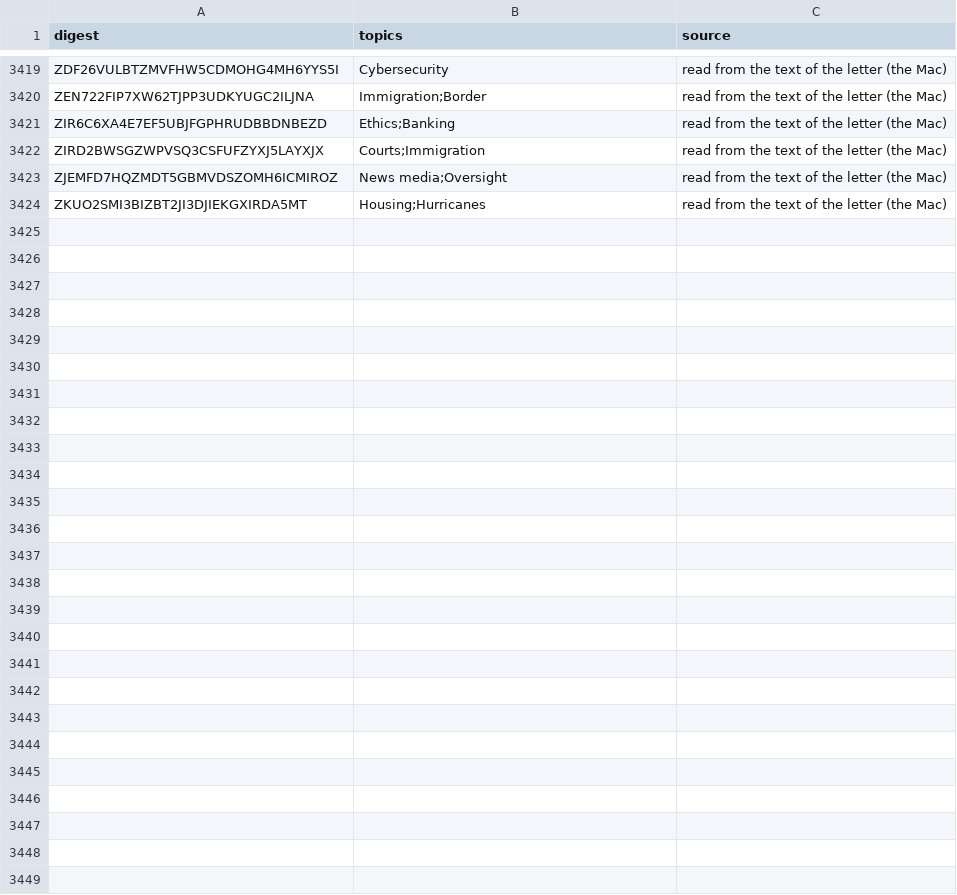
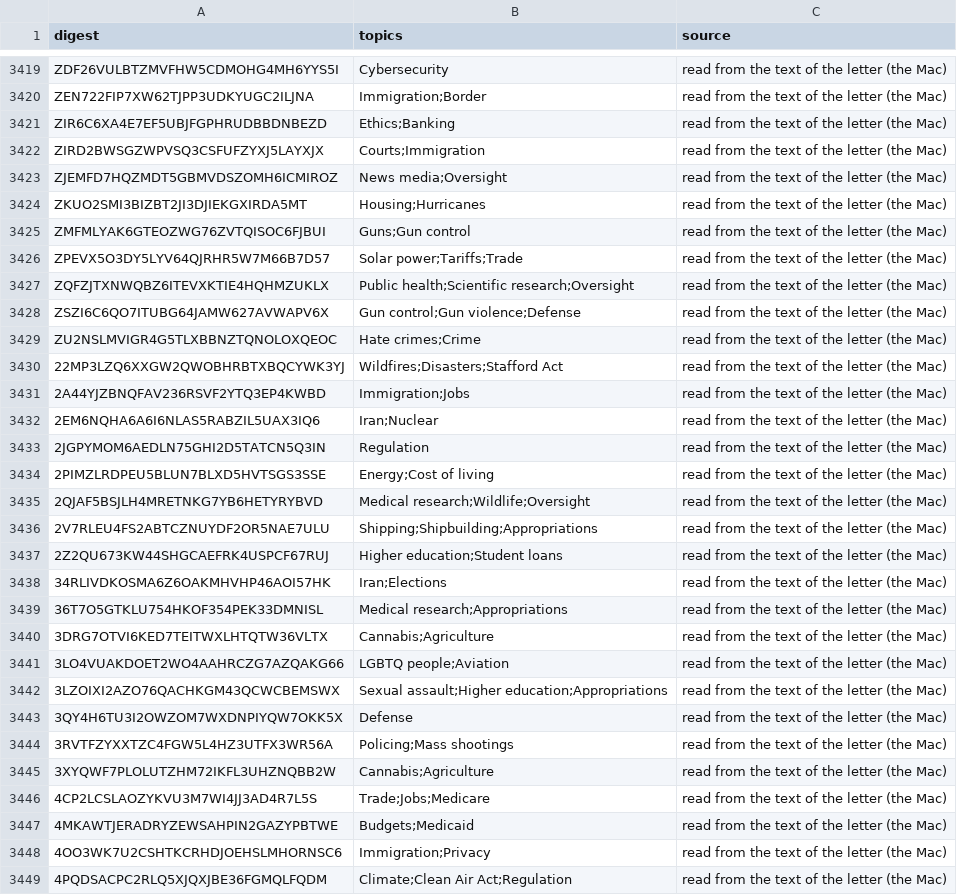
Before and after one commit to Robin-IA/Congressional-Letters-Dev, a CSV file: vocabulary/letter-topics.csv, drawn as a sheet; only a part is shown, gaps mark what is left out; the diff names each change by its address in the sheet, - before the commit and + after, or states it on an @@ line.

```diff
--- a/vocabulary/letter-topics.csv
+++ b/vocabulary/letter-topics.csv
+row 3425: ZMFMLYAK6GTEOZWG76ZVTQISOC6FJBUI | Guns;Gun control | read from the text of the letter (the Mac)
+row 3426: ZPEVX5O3DY5LYV64QJRHR5W7M66B7D57 | Solar power;Tariffs;Trade | read from the text of the letter (the Mac)
+row 3427: ZQFZJTXNWQBZ6ITEVXKTIE4HQHMZUKLX | Public health;Scientific research;Oversight | read from the text of the letter (the Mac)
+row 3428: ZSZI6C6QO7ITUBG64JAMW627AVWAPV6X | Gun control;Gun violence;Defense | read from the text of the letter (the Mac)
+row 3429: ZU2NSLMVIGR4G5TLXBBNZTQNOLOXQEOC | Hate crimes;Crime | read from the text of the letter (the Mac)
+row 3430: 22MP3LZQ6XXGW2QWOBHRBTXBQCYWK3YJ | Wildfires;Disasters;Stafford Act | read from the text of the letter (the Mac)
+row 3431: 2A44YJZBNQFAV236RSVF2YTQ3EP4KWBD | Immigration;Jobs | read from the text of the letter (the Mac)
+row 3432: 2EM6NQHA6A6I6NLAS5RABZIL5UAX3IQ6 | Iran;Nuclear | read from the text of the letter (the Mac)
+row 3433: 2JGPYMOM6AEDLN75GHI2D5TATCN5Q3IN | Regulation | read from the text of the letter (the Mac)
+row 3434: 2PIMZLRDPEU5BLUN7BLXD5HVTSGS3SSE | Energy;Cost of living | read from the text of the letter (the Mac)
+row 3435: 2QJAF5BSJLH4MRETNKG7YB6HETYRYBVD | Medical research;Wildlife;Oversight | read from the text of the letter (the Mac)
+row 3436: 2V7RLEU4FS2ABTCZNUYDF2OR5NAE7ULU | Shipping;Shipbuilding;Appropriations | read from the text of the letter (the Mac)
+row 3437: 2Z2QU673KW44SHGCAEFRK4USPCF67RUJ | Higher education;Student loans | read from the text of the letter (the Mac)
+row 3438: 34RLIVDKOSMA6Z6OAKMHVHP46AOI57HK | Iran;Elections | read from the text of the letter (the Mac)
+row 3439: 36T7O5GTKLU754HKOF354PEK33DMNISL | Medical research;Appropriations | read from the text of the letter (the Mac)
+row 3440: 3DRG7OTVI6KED7TEITWXLHTQTW36VLTX | Cannabis;Agriculture | read from the text of the letter (the Mac)
+row 3441: 3LO4VUAKDOET2WO4AAHRCZG7AZQAKG66 | LGBTQ people;Aviation | read from the text of the letter (the Mac)
+row 3442: 3LZOIXI2AZO76QACHKGM43QCWCBEMSWX | Sexual assault;Higher education;Appropriations | read from the text of the letter (the Mac)
+row 3443: 3QY4H6TU3I2OWZOM7WXDNPIYQW7OKK5X | Defense | read from the text of the letter (the Mac)
+row 3444: 3RVTFZYXXTZC4FGW5L4HZ3UTFX3WR56A | Policing;Mass shootings | read from the text of the letter (the Mac)
+row 3445: 3XYQWF7PLOLUTZHM72IKFL3UHZNQBB2W | Cannabis;Agriculture | read from the text of the letter (the Mac)
+row 3446: 4CP2LCSLAOZYKVU3M7WI4JJ3AD4R7L5S | Trade;Jobs;Medicare | read from the text of the letter (the Mac)
+row 3447: 4MKAWTJERADRYZEWSAHPIN2GAZYPBTWE | Budgets;Medicaid | read from the text of the letter (the Mac)
+row 3448: 4OO3WK7U2CSHTKCRHDJOEHSLMHORNSC6 | Immigration;Privacy | read from the text of the letter (the Mac)
+row 3449: 4PQDSACPC2RLQ5XJQXJBE36FGMQLFQDM | Climate;Clean Air Act;Regulation | read from the text of the letter (the Mac)
```
Also changed, not shown: vocabulary/letter-dates.csv, vocabulary/letter-titles.csv, 1 other file.
